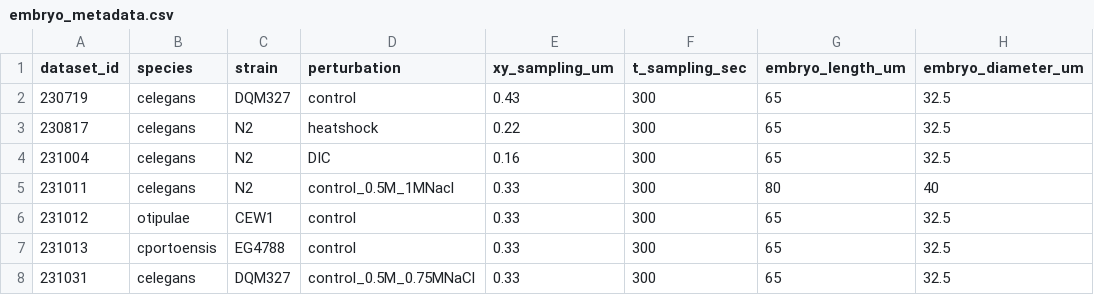
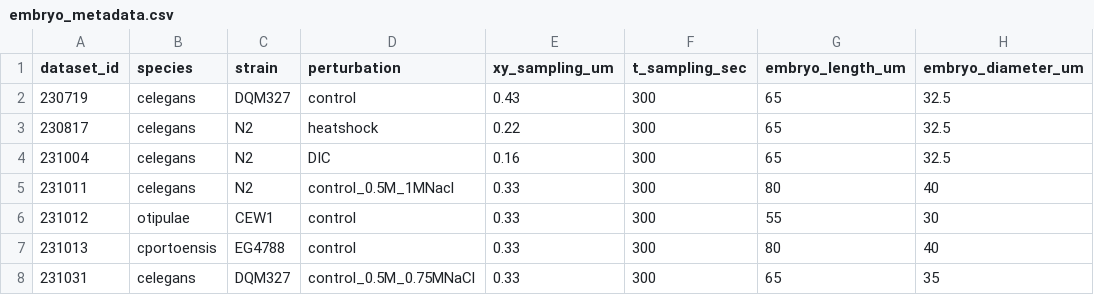
Before and after one commit to Arcadia-Science/2023-nematode-embryo-classifier, a CSV file: ground_truth/embryo_metadata.csv, drawn as a sheet.

Commit message:
update embryo size params after manual inspection

```diff
--- a/ground_truth/embryo_metadata.csv
+++ b/ground_truth/embryo_metadata.csv
@@ -5,4 +5,4 @@ dataset_id,species,strain,perturbation,xy_sampling_um,t_sampling_sec,embryo_leng
 231011,celegans,N2,control_0.5M_1MNacl,0.33,300,80,40
-231012,otipulae,CEW1,control,0.33,300,65,32.5
-231013,cportoensis,EG4788,control,0.33,300,65,32.5
-231031,celegans,DQM327,control_0.5M_0.75MNaCl,0.33,300,65,32.5
+231012,otipulae,CEW1,control,0.33,300,55,30
+231013,cportoensis,EG4788,control,0.33,300,80,40
+231031,celegans,DQM327,control_0.5M_0.75MNaCl,0.33,300,65,35
```
